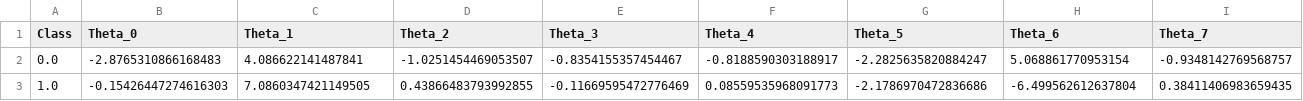
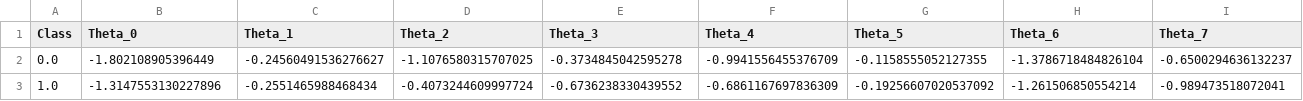
Before and after one commit to sungyongcho/dslr, a CSV file: weights.csv, drawn as a sheet; only a part is shown; the diff covers the shown part only; the diff names each change by its address in the sheet, - before the commit and + after, or states it on an @@ line.

```diff
--- a/weights.csv
+++ b/weights.csv
-B2 (Theta_0): -2.8765310866168483
+B2 (Theta_0): -1.802108905396449
-C2 (Theta_1): 4.086622141487841
+C2 (Theta_1): -0.24560491536276627
-D2 (Theta_2): -1.0251454469053507
+D2 (Theta_2): -1.1076580315707025
-E2 (Theta_3): -0.8354155357454467
+E2 (Theta_3): -0.3734845042595278
-F2 (Theta_4): -0.8188590303188917
+F2 (Theta_4): -0.9941556455376709
-G2 (Theta_5): -2.2825635820884247
+G2 (Theta_5): -0.1158555052127355
-H2 (Theta_6): 5.068861770953154
+H2 (Theta_6): -1.3786718484826104
-I2 (Theta_7): -0.9348142769568757
+I2 (Theta_7): -0.6500294636132237
-B3 (Theta_0): -0.15426447274616303
+B3 (Theta_0): -1.3147553130227896
-C3 (Theta_1): 7.0860347421149505
+C3 (Theta_1): -0.2551465988468434
-D3 (Theta_2): 0.43866483793992855
+D3 (Theta_2): -0.4073244609997724
-E3 (Theta_3): -0.11669595472776469
+E3 (Theta_3): -0.6736238330439552
-F3 (Theta_4): 0.08559535968091773
+F3 (Theta_4): -0.6861167697836309
-G3 (Theta_5): -2.1786970472836686
+G3 (Theta_5): -0.19256607020537092
-H3 (Theta_6): -6.499562612637804
+H3 (Theta_6): -1.261506850554214
-I3 (Theta_7): 0.38411406983659435
+I3 (Theta_7): -0.989473518072041
```
Also changed, not shown: 28 edited cells elsewhere in this file, result.csv, 18 other files.
